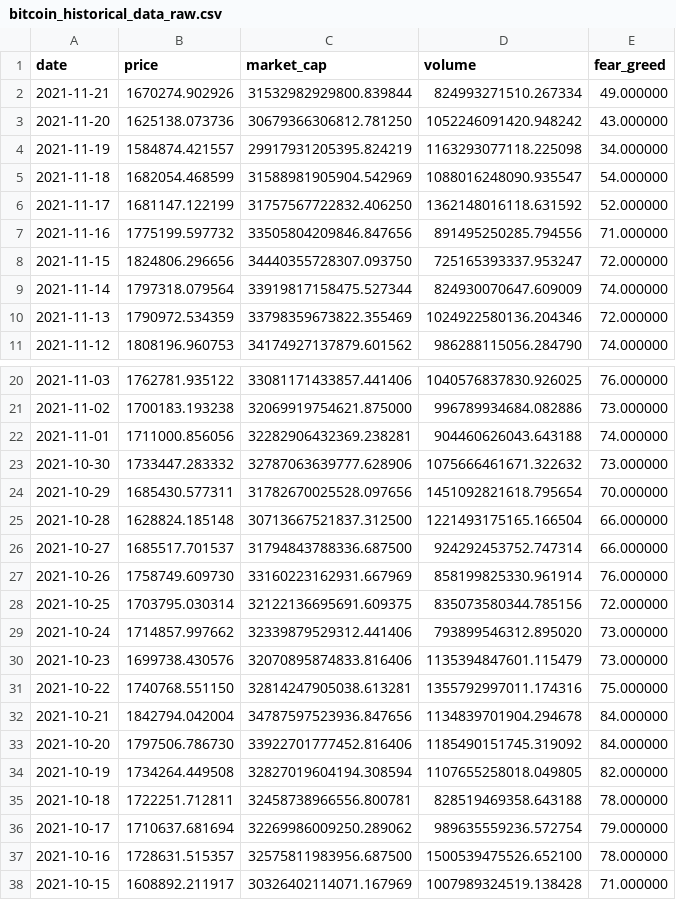
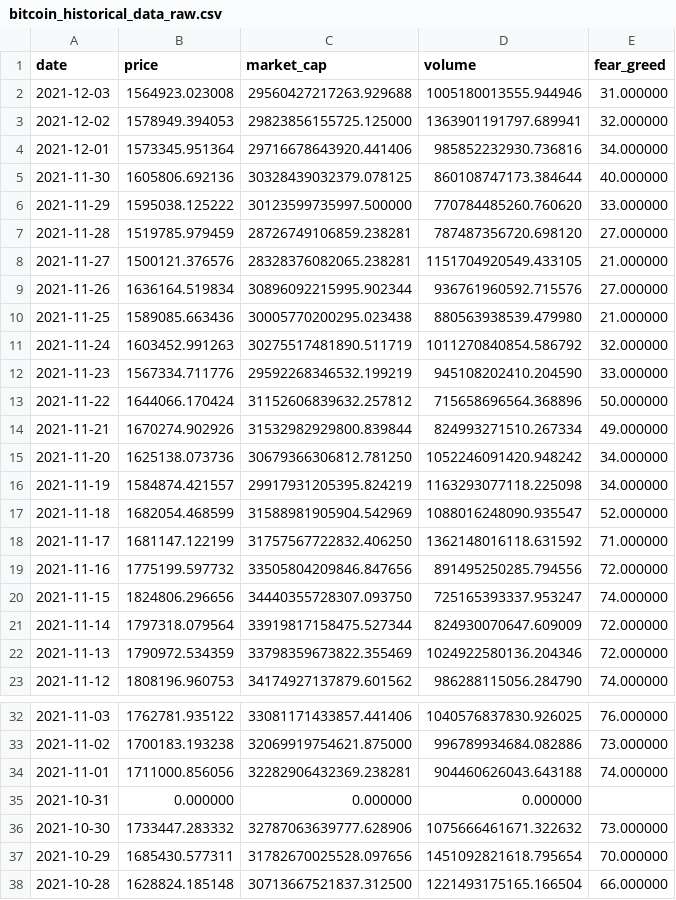
Before and after one commit to ChaosIsHarmony/Investment, a CSV file: datasets/raw/bitcoin_historical_data_raw.csv, drawn as a sheet; only a part is shown, gaps mark what is left out; the shorter side is filled out with more unchanged rows.

```diff
--- a/datasets/raw/bitcoin_historical_data_raw.csv
+++ b/datasets/raw/bitcoin_historical_data_raw.csv
@@ -1,10 +1,22 @@
 date,price,market_cap,volume,fear_greed
+2021-12-03,1564923.023008,29560427217263.929688,1005180013555.944946,31.000000
+2021-12-02,1578949.394053,29823856155725.125000,1363901191797.689941,32.000000
+2021-12-01,1573345.951364,29716678643920.441406,985852232930.736816,34.000000
+2021-11-30,1605806.692136,30328439032379.078125,860108747173.384644,40.000000
+2021-11-29,1595038.125222,30123599735997.500000,770784485260.760620,33.000000
+2021-11-28,1519785.979459,28726749106859.238281,787487356720.698120,27.000000
+2021-11-27,1500121.376576,28328376082065.238281,1151704920549.433105,21.000000
+2021-11-26,1636164.519834,30896092215995.902344,936761960592.715576,27.000000
+2021-11-25,1589085.663436,30005770200295.023438,880563938539.479980,21.000000
+2021-11-24,1603452.991263,30275517481890.511719,1011270840854.586792,32.000000
+2021-11-23,1567334.711776,29592268346532.199219,945108202410.204590,33.000000
+2021-11-22,1644066.170424,31152606839632.257812,715658696564.368896,50.000000
 2021-11-21,1670274.902926,31532982929800.839844,824993271510.267334,49.000000
-2021-11-20,1625138.073736,30679366306812.781250,1052246091420.948242,43.000000
+2021-11-20,1625138.073736,30679366306812.781250,1052246091420.948242,34.000000
 2021-11-19,1584874.421557,29917931205395.824219,1163293077118.225098,34.000000
-2021-11-18,1682054.468599,31588981905904.542969,1088016248090.935547,54.000000
-2021-11-17,1681147.122199,31757567722832.406250,1362148016118.631592,52.000000
-2021-11-16,1775199.597732,33505804209846.847656,891495250285.794556,71.000000
-2021-11-15,1824806.296656,34440355728307.093750,725165393337.953247,72.000000
-2021-11-14,1797318.079564,33919817158475.527344,824930070647.609009,74.000000
+2021-11-18,1682054.468599,31588981905904.542969,1088016248090.935547,52.000000
+2021-11-17,1681147.122199,31757567722832.406250,1362148016118.631592,71.000000
+2021-11-16,1775199.597732,33505804209846.847656,891495250285.794556,72.000000
+2021-11-15,1824806.296656,34440355728307.093750,725165393337.953247,74.000000
+2021-11-14,1797318.079564,33919817158475.527344,824930070647.609009,72.000000
 2021-11-13,1790972.534359,33798359673822.355469,1024922580136.204346,72.000000
@@ -22,2 +34,3 @@ date,price,market_cap,volume,fear_greed
 2021-11-01,1711000.856056,32282906432369.238281,904460626043.643188,74.000000
+2021-10-31,0.000000,0.000000,0.000000,
 2021-10-30,1733447.283332,32787063639777.628906,1075666461671.322632,73.000000
```
Also changed, not shown: datasets/raw/cardano_historical_data_raw.csv, datasets/raw/chainlink_historical_data_raw.csv, 40 other files.
